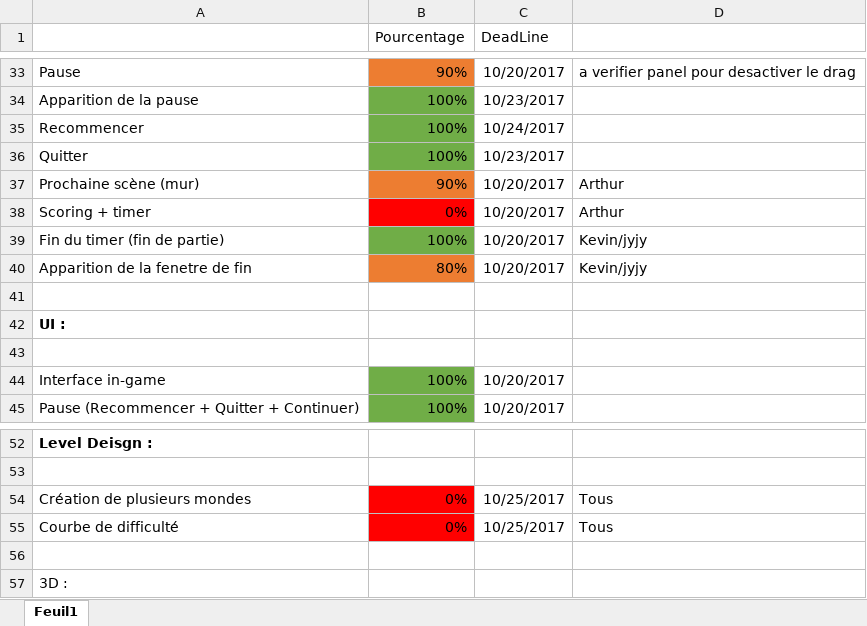
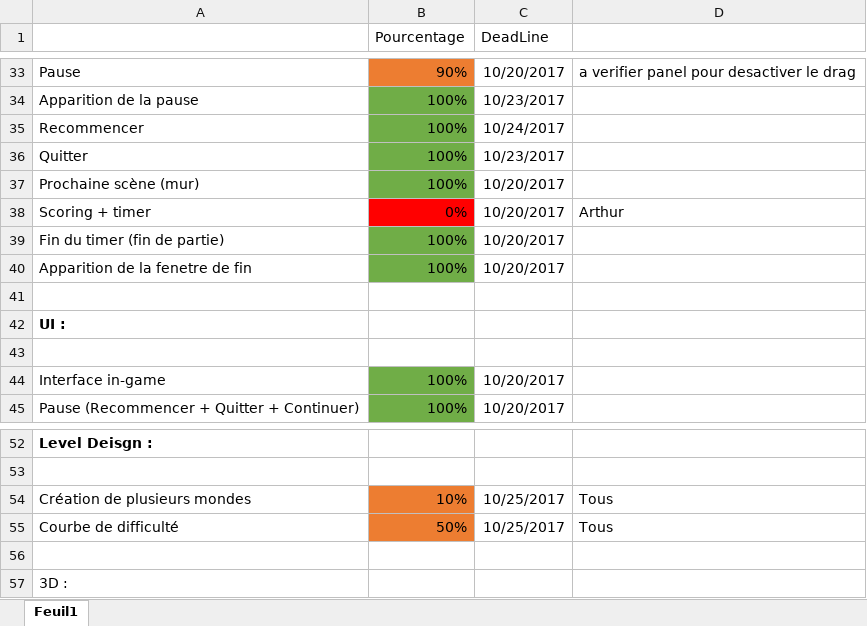
Before and after one commit to psyko33/tetrislike, an Excel workbook: Docs/Planning.xlsx, sheet Feuil1, drawn as a sheet; only a part is shown, gaps mark what is left out; values as stored, in another font and other column widths than the file's, no borders; the diff names each change by its address in the sheet, - before the commit and + after, or states it on an @@ line.

Commit message:
maj planning

```diff
--- a/Docs/Planning.xlsx (sheet Feuil1)
+++ b/Docs/Planning.xlsx (sheet Feuil1)
-B37 (Pourcentage): 90%
+B37 (Pourcentage): 100%
-B37 fill: #ED7D31
+B37 fill: #70AD47
-D37: Arthur
+D37: (empty)
-D39:D40: Kevin/jyjy
+D39:D40: (empty)
-B40 (Pourcentage): 80%
+B40 (Pourcentage): 100%
-B40 fill: #ED7D31
+B40 fill: #70AD47
-B54 (Pourcentage): 0%
+B54 (Pourcentage): 10%
-B54:B55 fill: #FF0000
+B54:B55 fill: #ED7D31
-B55 (Pourcentage): 0%
+B55 (Pourcentage): 50%
```
